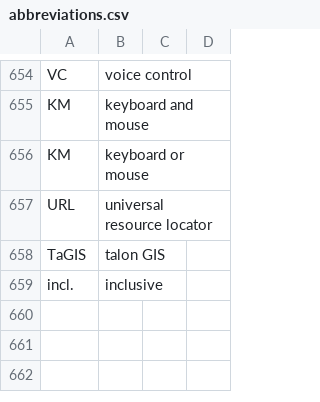
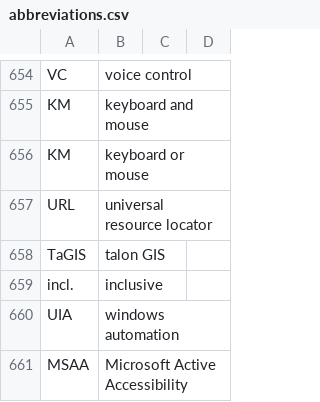
Before and after one commit to geobarry/talon-community, a CSV file: settings/abbreviations.csv, drawn as a sheet; only a part is shown, gaps mark what is left out.

```diff
--- a/settings/abbreviations.csv
+++ b/settings/abbreviations.csv
@@ -659 +659,3 @@ TaGIS,talon GIS
 incl.,inclusive
+UIA,windows automation
+MSAA,Microsoft Active Accessibility
```
Also changed, not shown: 4 other files.
